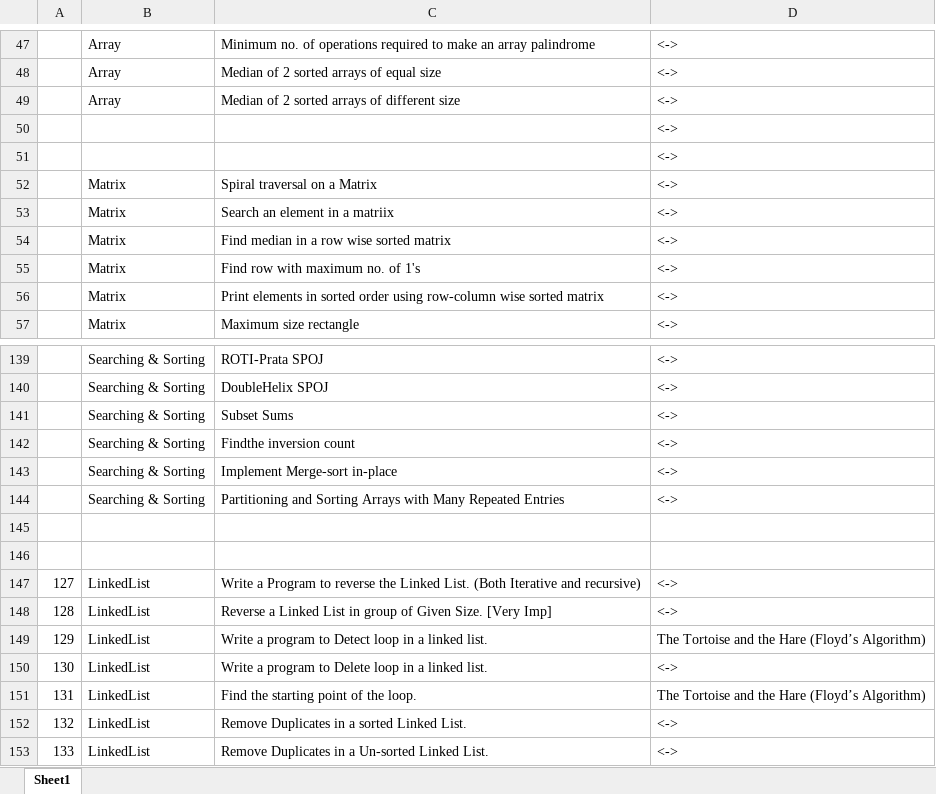
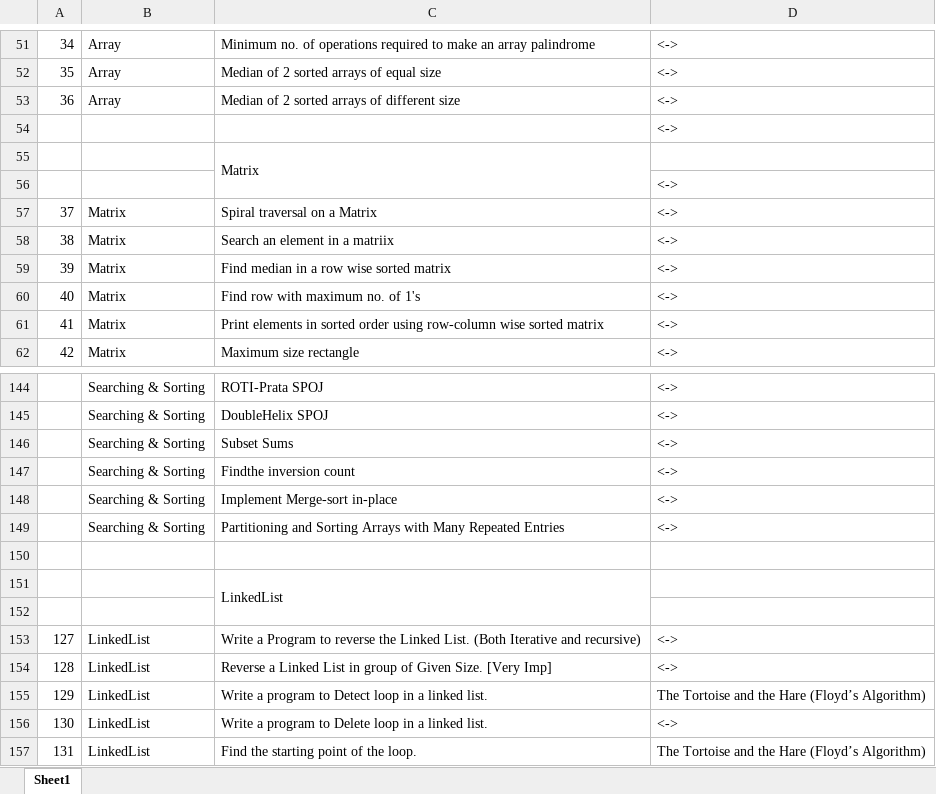
Before and after one commit to pranjal9424/DP, an Excel workbook: FINAL450.xlsx, sheet Sheet1, drawn as a sheet; only a part is shown, gaps mark what is left out; the shorter side is filled out with more unchanged rows; values as stored, in another font and other column widths than the file's, no cell formats; the diff covers the shown part only; the diff names each change by its address in the sheet, - before the commit and + after, or states it on an @@ line.

Commit message:
LinkedList

```diff
--- a/FINAL450.xlsx (sheet Sheet1)
+++ b/FINAL450.xlsx (sheet Sheet1)
@@ column A renumbered between rows 2 and 225 @@
+row 55:  |  | Matrix
+row 151:  |  | LinkedList
```
Also changed, not shown: 6 added rows, 2 removed rows, 4 edited cells and merged cells elsewhere in this sheet, cell formats, formulas that keep their value, 3 other files.
